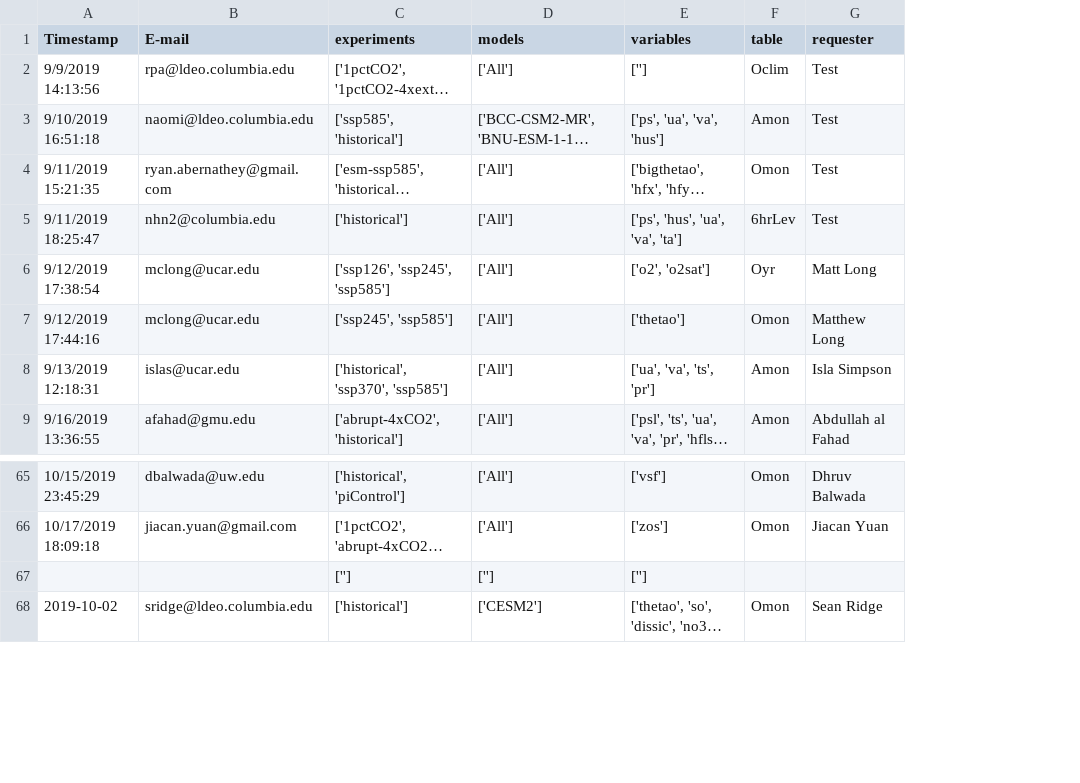
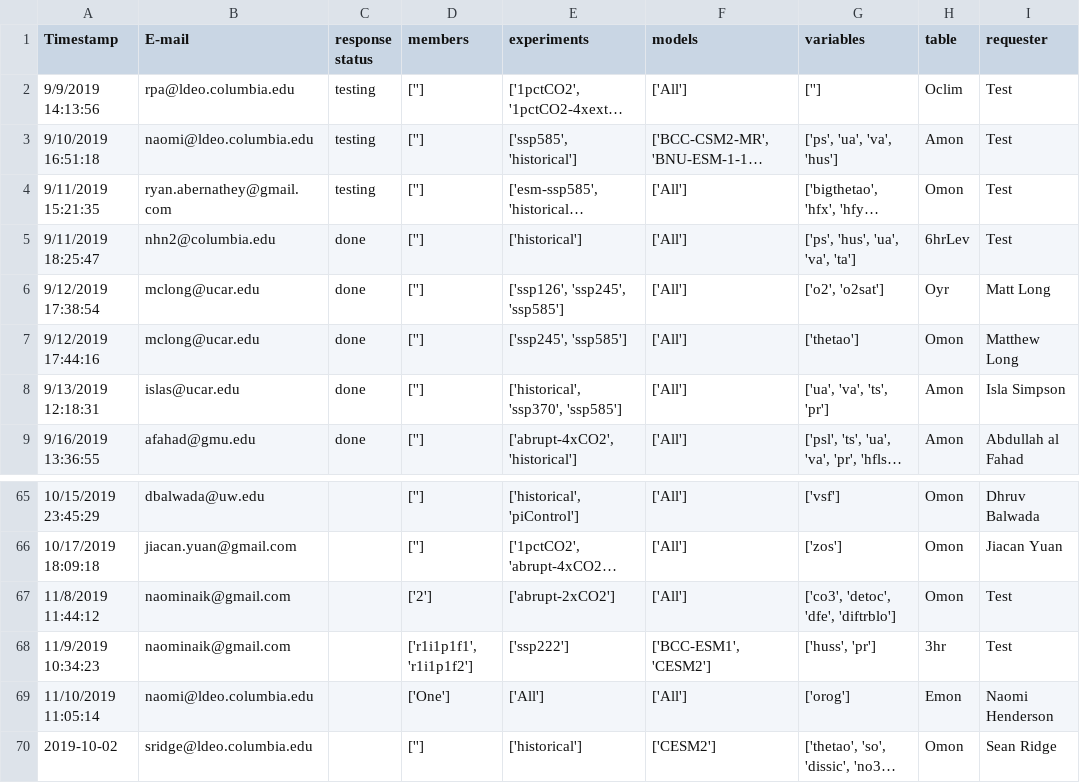
Before and after one commit to naomi-henderson/cmip6collect, a CSV file: notebooks/csv/requests.csv, drawn as a sheet; only a part is shown, gaps mark what is left out; long unchanged cells end in …; removed rows and columns are numbered as before the commit, all else as after; the diff names each change by its address in the sheet, - before the commit and + after, or states it on an @@ line.

```diff
--- a/notebooks/csv/requests.csv
+++ b/notebooks/csv/requests.csv
+column C (response status), rows 2-9: testing | testing | testing | done | done | done | done | done
+column D (members), rows 2-9: all ['']; rows 65-66: [''] | ['']; row 70: ['']
-row 67:  |  | [''] | [''] | ['']
+row 67: 11/8/2019 11:44:12 | naominaik@gmail.com |  | ['2'] | ['abrupt-2xCO2'] | ['All'] | ['co3', 'detoc', 'dfe', 'diftrblo'] | Omon | Test
+row 68: 11/9/2019 10:34:23 | naominaik@gmail.com |  | ['r1i1p1f1', 'r1i1p1f2'] | ['ssp222'] | ['BCC-ESM1', 'CESM2'] | ['huss', 'pr'] | 3hr | Test
+row 69: 11/10/2019 11:05:14 | naomi@ldeo.columbia.edu |  | ['One'] | ['All'] | ['All'] | ['orog'] | Emon | Naomi Henderson
```
Also changed, not shown: notebooks/csv/dummy.csv, 7 other files.
